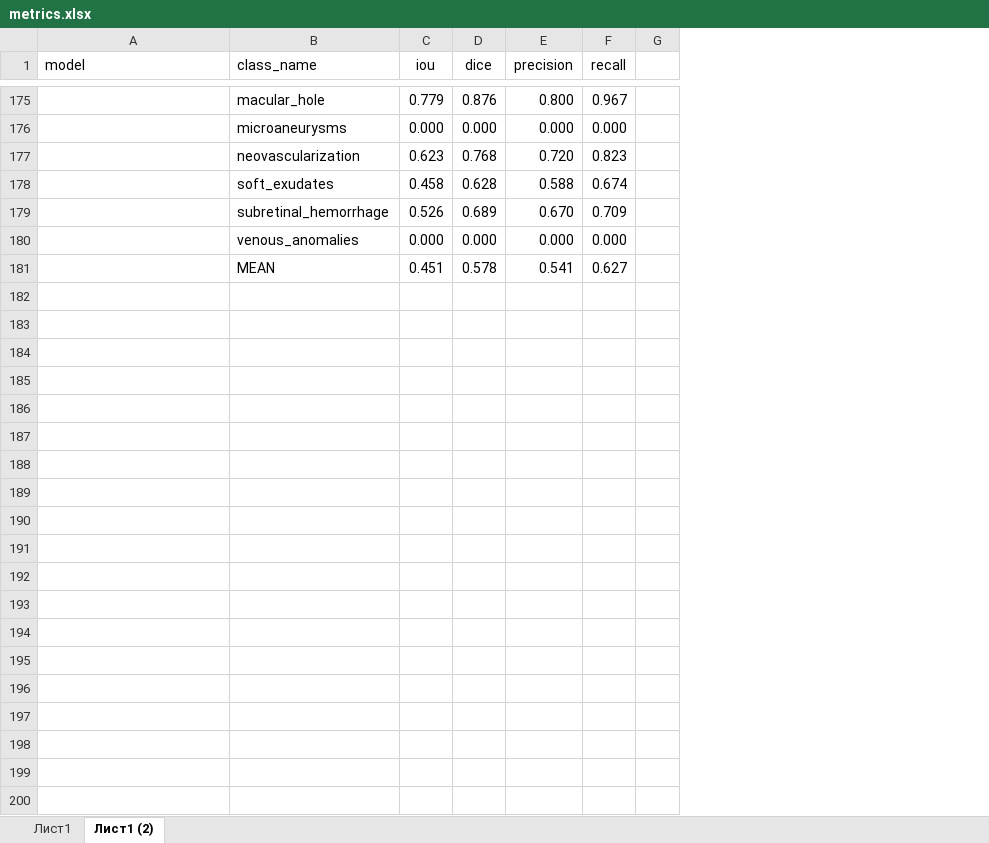
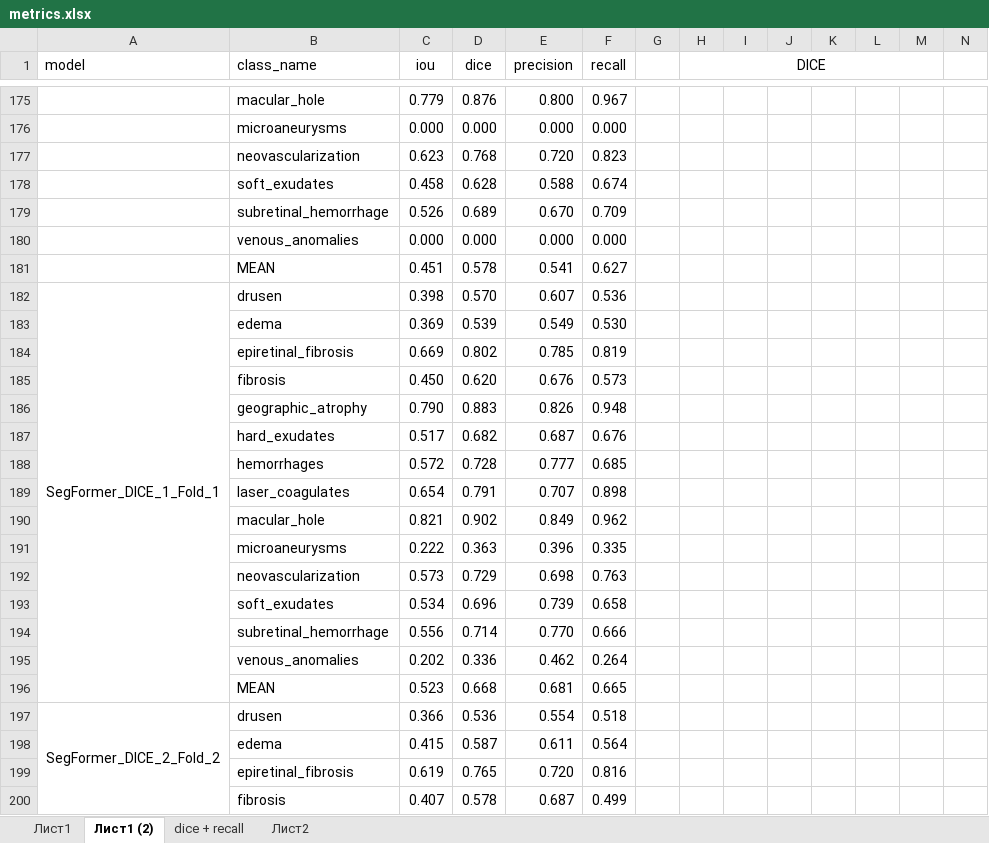
Before and after one commit to tvsmsa/segmentation_biomarcers_pp, an Excel workbook: metrics.xlsx, sheet Лист1 (2), drawn as a sheet; only a part is shown, gaps mark what is left out; values as stored, in another font and other column widths than the file's, no borders; rows hold the shown columns only; the diff covers the shown part only; the diff names each change by its address in the sheet, - before the commit and + after, or states it on an @@ line.

```diff
--- a/metrics.xlsx (sheet Лист1 (2))
+++ b/metrics.xlsx (sheet Лист1 (2))
+sheet tab: dice + recall
+sheet tab: Лист2
+column H (DICE), empty
+column I, empty
+column J, empty
+column K, empty
+column L, empty
+column M, empty
+column N, empty
+row 182: SegFormer_DICE_1_Fold_1 | drusen | 0.398 | 0.570 | 0.607 | 0.536
+row 183:  | edema | 0.369 | 0.539 | 0.549 | 0.530
+row 184:  | epiretinal_fibrosis | 0.669 | 0.802 | 0.785 | 0.819
+row 185:  | fibrosis | 0.450 | 0.620 | 0.676 | 0.573
+row 186:  | geographic_atrophy | 0.790 | 0.883 | 0.826 | 0.948
+row 187:  | hard_exudates | 0.517 | 0.682 | 0.687 | 0.676
+row 188:  | hemorrhages | 0.572 | 0.728 | 0.777 | 0.685
+row 189:  | laser_coagulates | 0.654 | 0.791 | 0.707 | 0.898
+row 190:  | macular_hole | 0.821 | 0.902 | 0.849 | 0.962
+row 191:  | microaneurysms | 0.222 | 0.363 | 0.396 | 0.335
+row 192:  | neovascularization | 0.573 | 0.729 | 0.698 | 0.763
+row 193:  | soft_exudates | 0.534 | 0.696 | 0.739 | 0.658
+row 194:  | subretinal_hemorrhage | 0.556 | 0.714 | 0.770 | 0.666
+row 195:  | venous_anomalies | 0.202 | 0.336 | 0.462 | 0.264
+row 196:  | MEAN | 0.523 | 0.668 | 0.681 | 0.665
+row 197: SegFormer_DICE_2_Fold_2 | drusen | 0.366 | 0.536 | 0.554 | 0.518
+row 198:  | edema | 0.415 | 0.587 | 0.611 | 0.564
+row 199:  | epiretinal_fibrosis | 0.619 | 0.765 | 0.720 | 0.816
+row 200:  | fibrosis | 0.407 | 0.578 | 0.687 | 0.499
```
Also changed, not shown: 73 added rows, 2 removed rows and 34 edited cells elsewhere in this sheet, sheet Лист1, formulas that keep their value, 8 other files.
